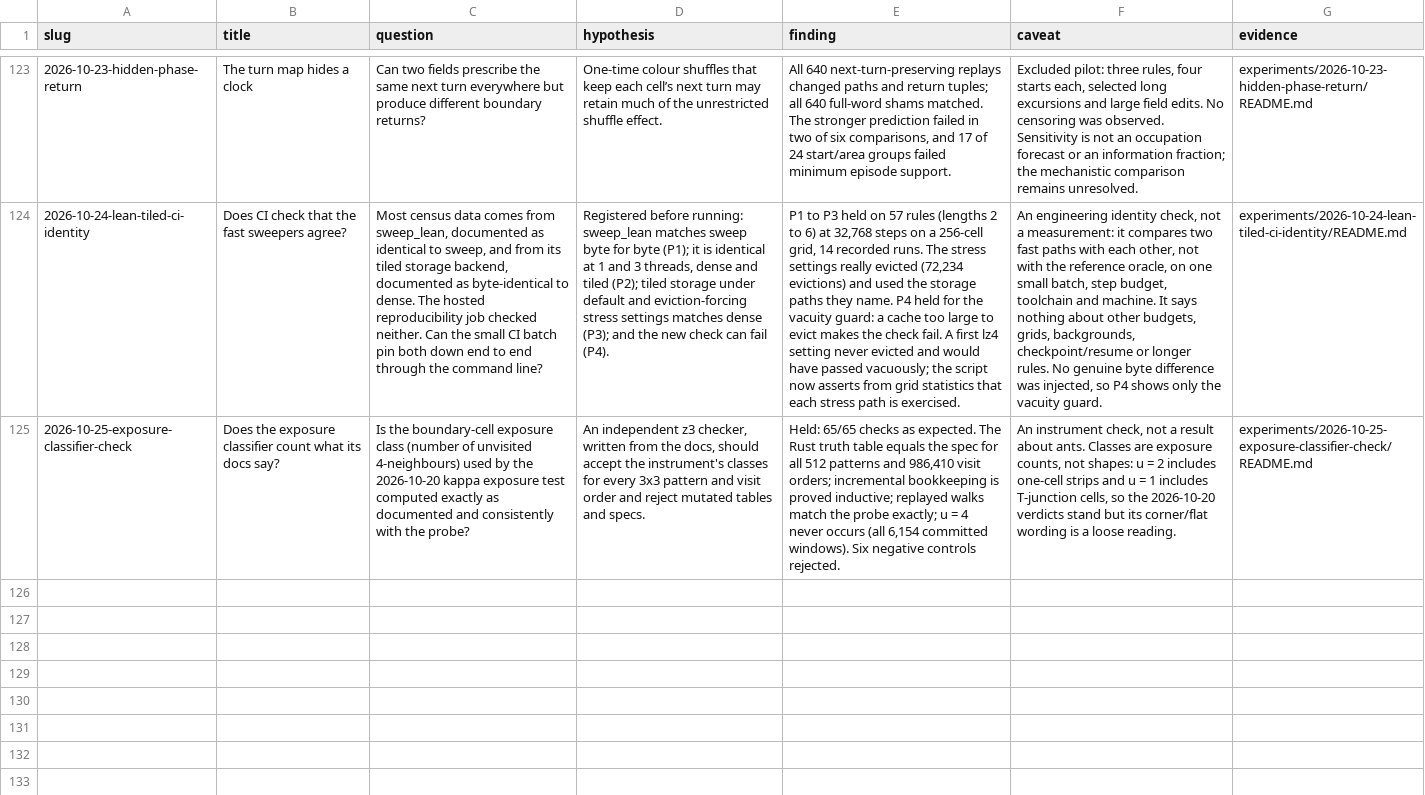
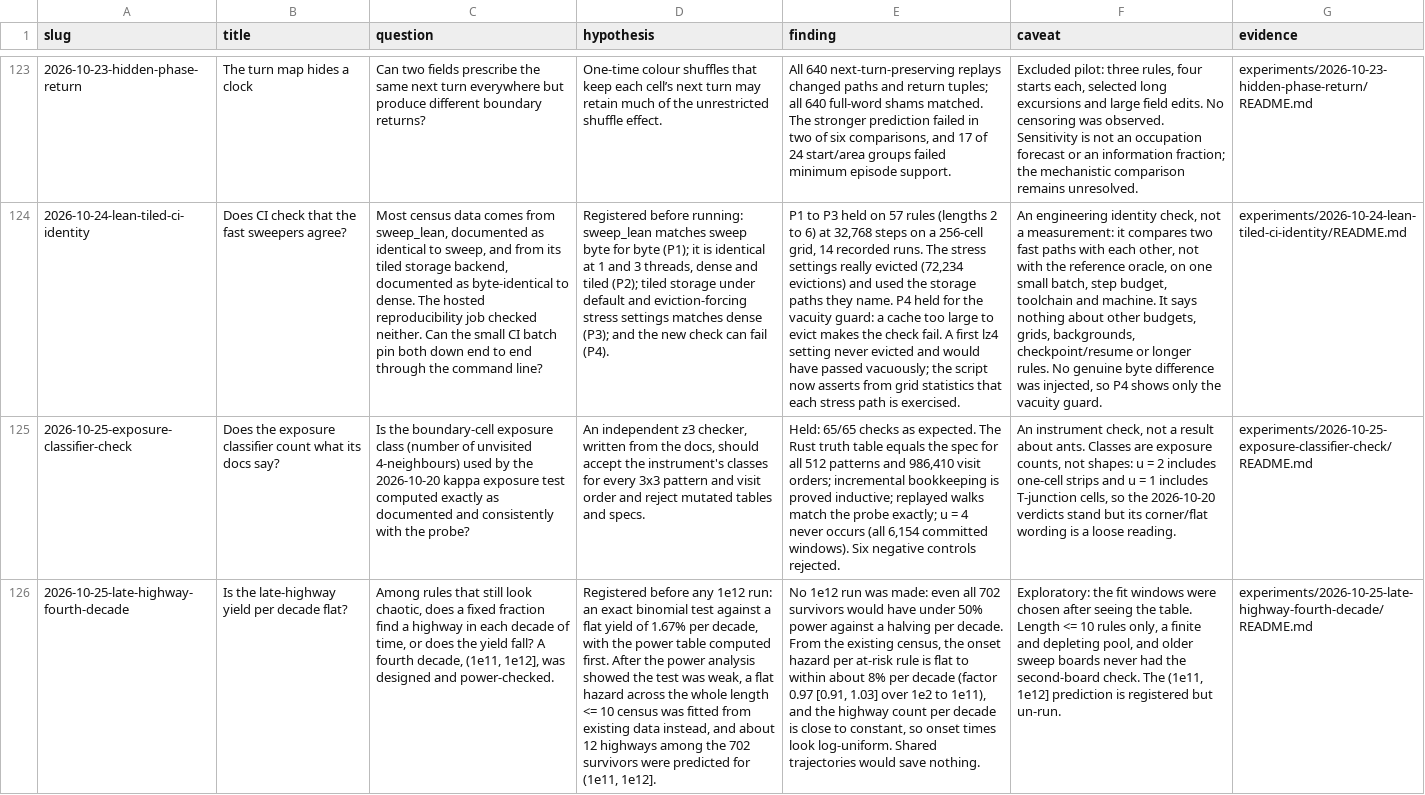
Before and after one commit to neon-ninja/turmite-autoresearch, a TSV file: blog/experiment-guides.tsv, drawn as a sheet; only a part is shown, gaps mark what is left out; the diff covers the shown part only; the diff names each change by its address in the sheet, - before the commit and + after, or states it on an @@ line.

Commit message:
blog: file late-highway-fourth-decade, prefix-causal-horizon and rotation-boxes in the atlas and reader guides

```diff
--- a/blog/experiment-guides.tsv
+++ b/blog/experiment-guides.tsv
+row 126: 2026-10-25-late-highway-fourth-decade | Is the late-highway yield per decade flat? | Among rules that still look chaotic, does a fixed fraction find a highway in each decade of time, or does the yield fall? A fourth decade, (1e11, 1e12], was designed and power-checked. | Registered before any 1e12 run: an exact binomial test against a flat yield of 1.67% per decade, with the power table computed first. After the power analysis showed the test was weak, a flat hazard across the whole length <= 10 census was fitted from existing data instead, and about 12 highways among the 702 survivors were predicted for (1e11, 1e12]. | No 1e12 run was made: even all 702 survivors would have under 50% power against a halving per decade. From the existing census, the onset hazard per at-risk rule is flat to within about 8% per decade (factor 0.97 [0.91, 1.03] over 1e2 to 1e11), and the highway count per decade is close to constant, so onset times look log-uniform. Shared trajectories would save nothing. | Exploratory: the fit windows were chosen after seeing the table. Length <= 10 rules only, a finite and depleting pool, and older sweep boards never had the second-board check. The (1e11, 1e12] prediction is registered but un-run. | experiments/2026-10-25-late-highway-fourth-decade/README.md
```
Also changed, not shown: 2 added rows elsewhere in this file, 1 other file.
